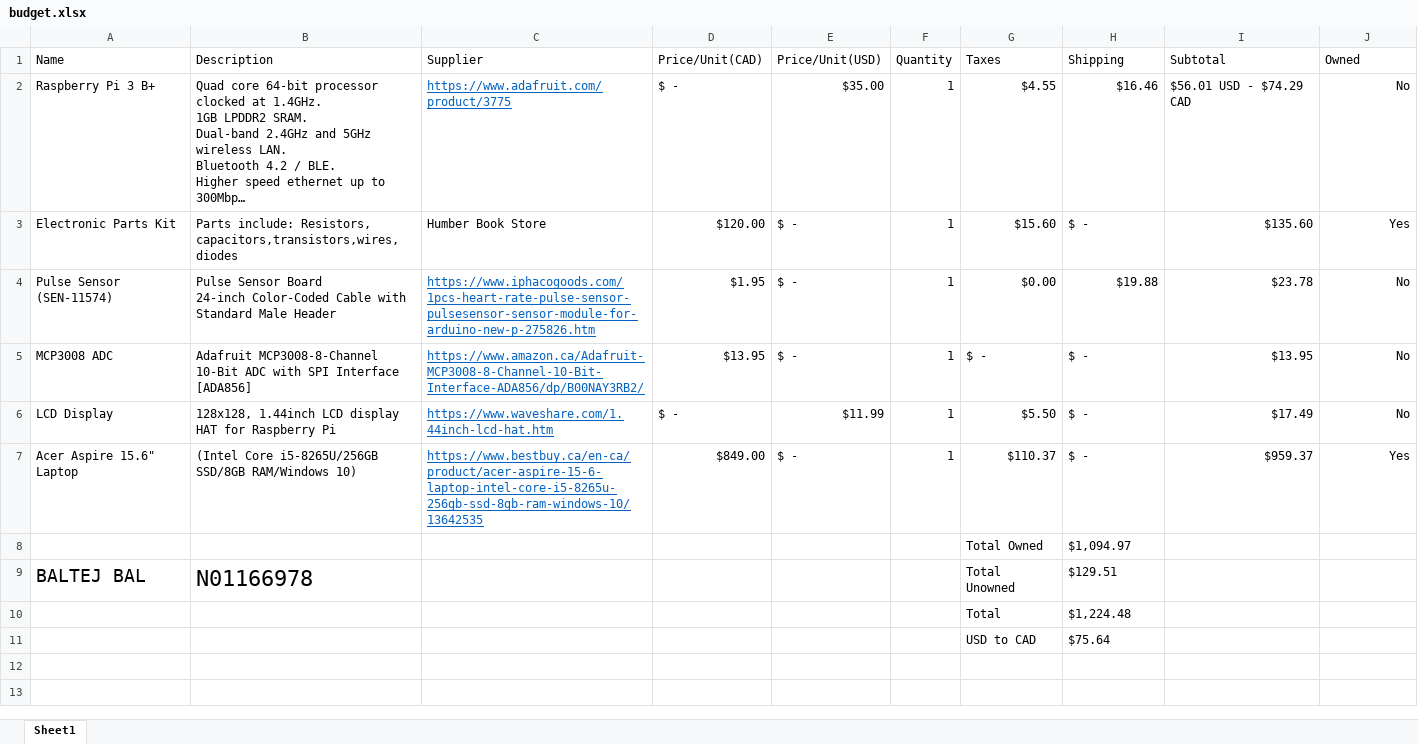
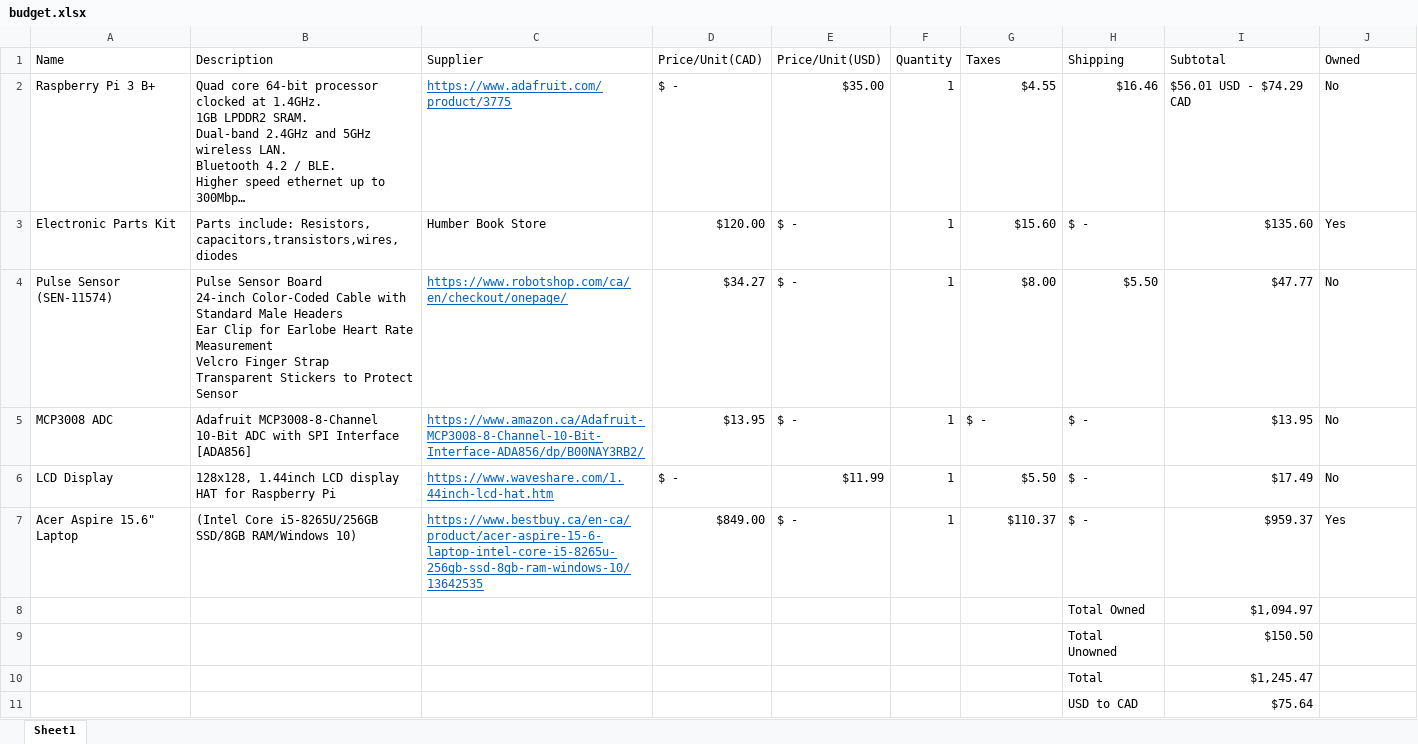
Before and after one commit to baltejbal/SWATCH, an Excel workbook: budget.xlsx, sheet Sheet1, drawn as a sheet; long unchanged cells end in …; values as stored, in another font and other column widths than the file's, no borders; table styles not drawn; removed rows and columns are numbered as before the commit, all else as after; ↵ is a line break in a cell; the diff names each change by its address in the sheet, - before the commit and + after, or states it on an @@ line.

```diff
--- a/budget.xlsx (sheet Sheet1)
+++ b/budget.xlsx (sheet Sheet1)
-J2:J7 alignment: right
+J2:J7 alignment: left
-B4 (Description): …Standard Male Header
+B4 (Description): …Standard Male Headers ↵ Ear Clip for Earlobe Heart Rate Measurement ↵ Velcro Finger Strap ↵ Transparent Stickers to Protect Sensor
-C4 (Supplier): https://www.iphacogoods.com/1pcs-heart-rate-pulse-sensor-pulsesensor-sensor-module-for-arduino-new-p-275826.htm
+C4 (Supplier): https://www.robotshop.com/ca/en/checkout/onepage/
-D4 (Price/Unit(CAD)): $1.95
+D4 (Price/Unit(CAD)): $34.27
-G4 (Taxes): $0.00
+G4 (Taxes): $8.00
-H4 (Shipping): $19.88
+H4 (Shipping): $5.50
-I4 (Subtotal): $23.78
+I4 (Subtotal): $47.77
-row 8:  |  |  |  |  |  | Total Owned | $1,094.97
-row 9: BALTEJ BAL | N01166978 |  |  |  |  | Total Unowned | $129.51
-row 10:  |  |  |  |  |  | Total | $1,224.48
-row 11:  |  |  |  |  |  | USD to CAD | $75.64
+row 8:  |  |  |  |  |  |  | Total Owned | $1,094.97
+row 9:  |  |  |  |  |  |  | Total Unowned | $150.50
+row 10:  |  |  |  |  |  |  | Total | $1,245.47
+row 11:  |  |  |  |  |  |  | USD to CAD | $75.64
```
Also changed, not shown: 2 other files.
